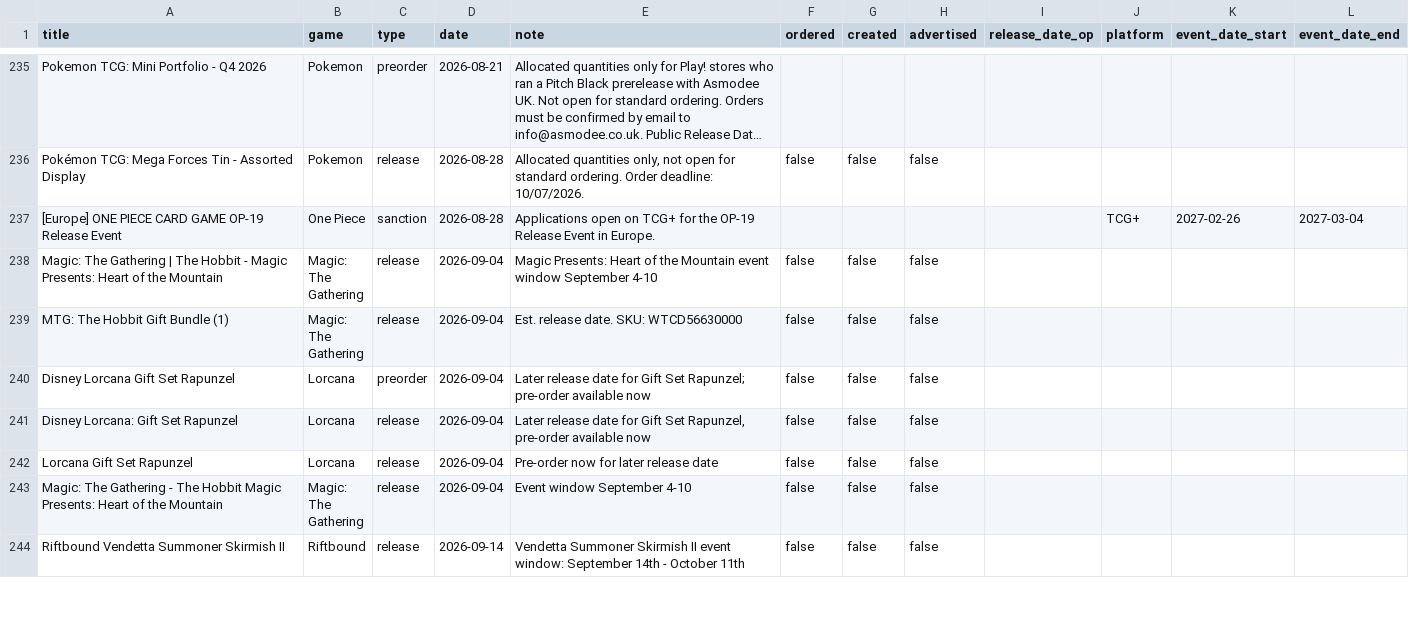
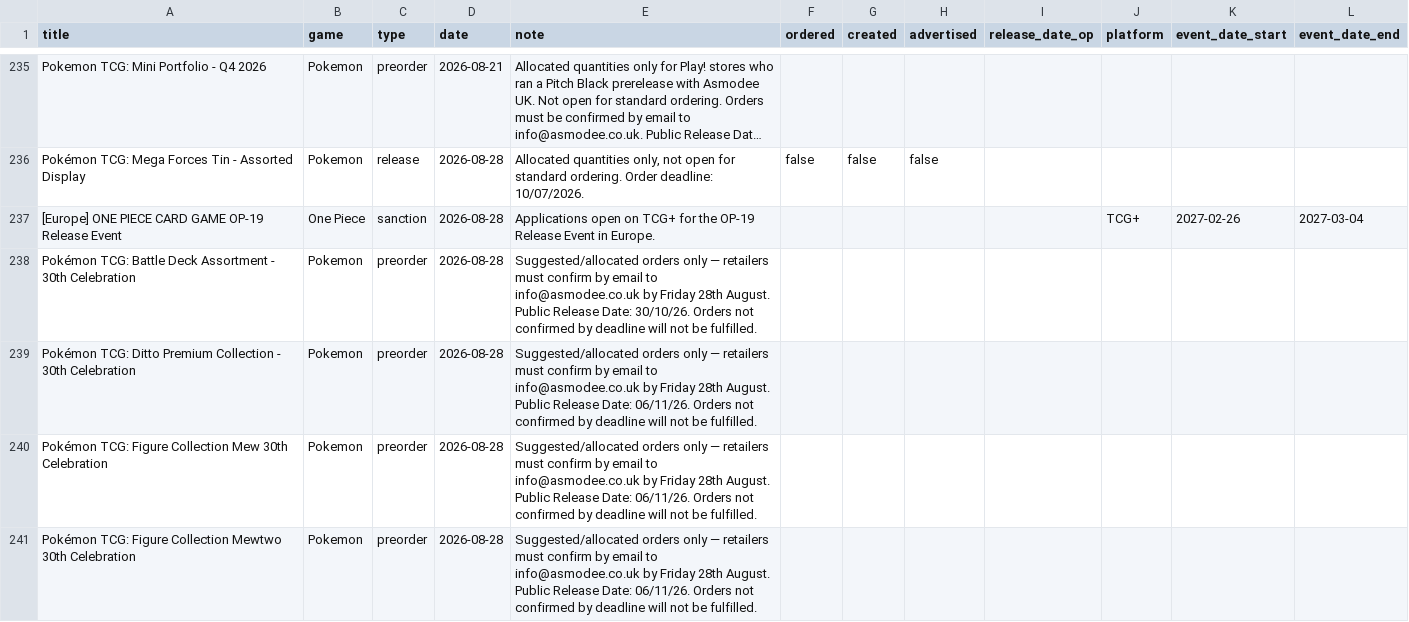
Before and after one commit to ludoquist-maker/tcg-tracker, a CSV file: data.csv, drawn as a sheet; only a part is shown, gaps mark what is left out; the shorter side is filled out with more unchanged rows; long unchanged cells end in …; the diff covers the shown part only.

Commit message:
Auto-update: success_7_events_added

```diff
--- a/data.csv
+++ b/data.csv
@@ -237 +237,5 @@ Pokémon TCG: Mega Forces Tin - Assorted Display,Pokemon,release,2026-08-28,"All
 [Europe] ONE PIECE CARD GAME OP-19 Release Event,One Piece,sanction,2026-08-28,Applications open on TCG+ for the OP-19 Release Event in Europe.,,,,,TCG+,2027-02-26,2027-03-04
+Pokémon TCG: Battle Deck Assortment - 30th Celebration,Pokemon,preorder,2026-08-28,Suggested/allocated orders only — retailers must confirm by email to info@asmodee.co.uk by Friday 28th August. Public Release Date: 30/10/26. Orders not confirmed by deadline will not be fulfilled.,,,,,,,
+Pokémon TCG: Ditto Premium Collection - 30th Celebration,Pokemon,preorder,2026-08-28,Suggested/allocated orders only — retailers must confirm by email to info@asmodee.co.uk by Friday 28th August. Public Release Date: 06/11/26. Orders not confirmed by deadline will not be fulfilled.,,,,,,,
+Pokémon TCG: Figure Collection Mew 30th Celebration,Pokemon,preorder,2026-08-28,Suggested/allocated orders only — retailers must confirm by email to info@asmodee.co.uk by Friday 28th August. Public Release Date: 06/11/26. Orders not confirmed by deadline will not be fulfilled.,,,,,,,
+Pokémon TCG: Figure Collection Mewtwo 30th Celebration,Pokemon,preorder,2026-08-28,Suggested/allocated orders only — retailers must confirm by email to info@asmodee.co.uk by Friday 28th August. Public Release Date: 06/11/26. Orders not confirmed by deadline will not be fulfilled.,,,,,,,
```
Also changed, not shown: 3 added rows elsewhere in this file.
